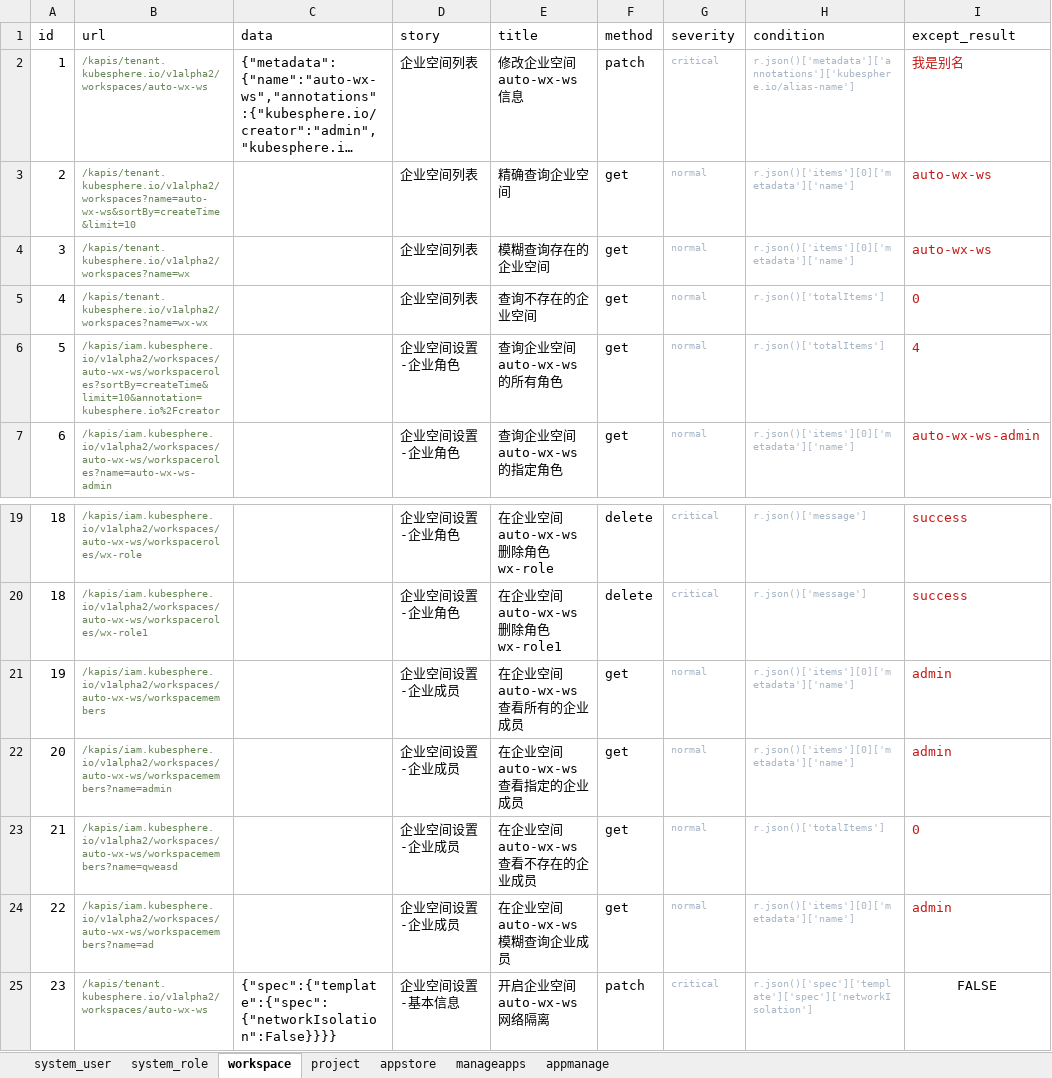
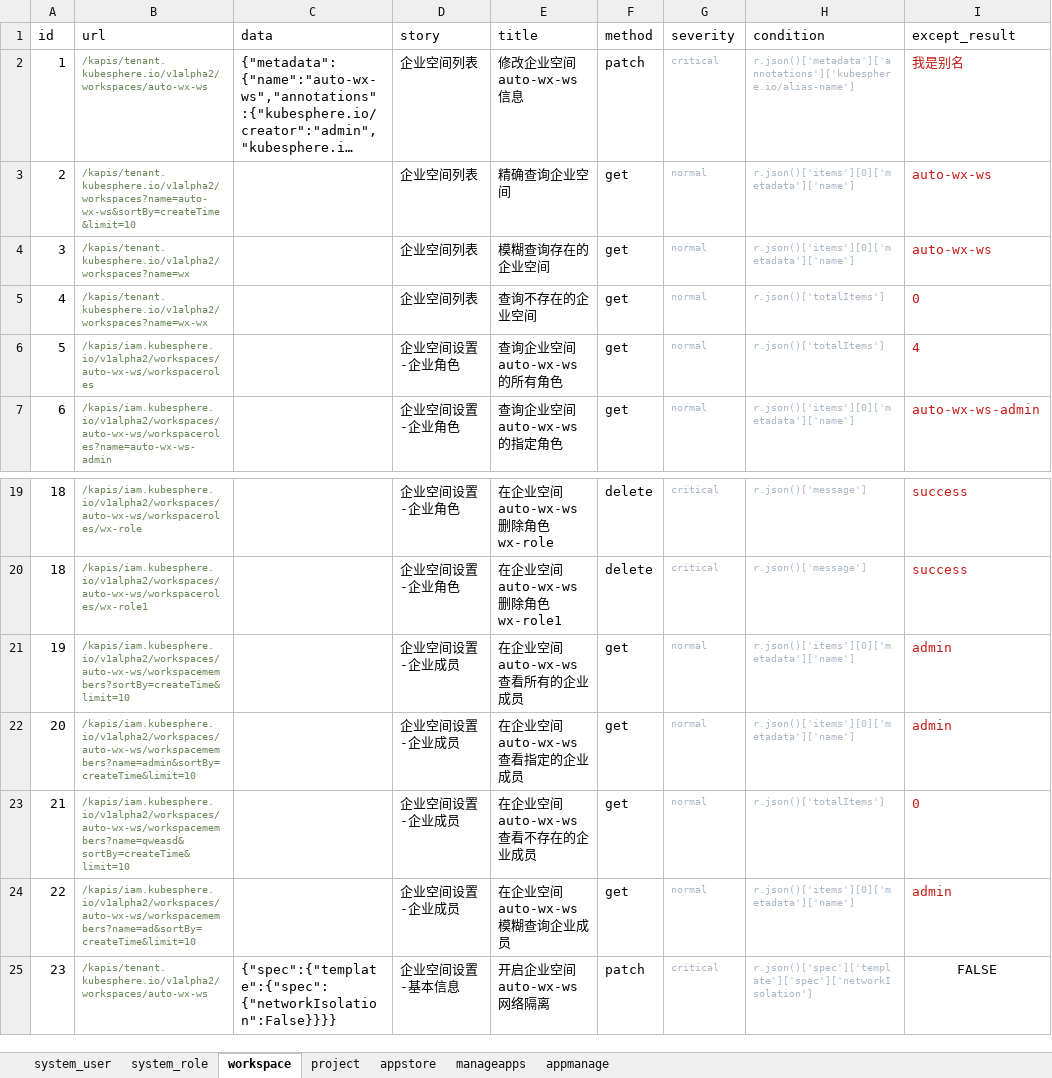
Before and after one commit to kubesphere-sigs/Api-AutoTest, an Excel workbook: data/data.xlsx, sheet workspace, drawn as a sheet; only a part is shown, gaps mark what is left out; long unchanged cells end in …; values as stored, in another font and other column widths than the file's, no borders; the diff names each change by its address in the sheet, - before the commit and + after, or states it on an @@ line.

```diff
--- a/data/data.xlsx (sheet workspace)
+++ b/data/data.xlsx (sheet workspace)
-B6 (url): /kapis/iam.kubesphere.io/v1alpha2/workspaces/auto-wx-ws/workspaceroles?sortBy=createTime&limit=10&annotation=kubesphere.io%2Fcreator
+B6 (url): /kapis/iam.kubesphere.io/v1alpha2/workspaces/auto-wx-ws/workspaceroles
-B21 (url): /kapis/iam.kubesphere.io/v1alpha2/workspaces/auto-wx-ws/workspacemembers
+B21 (url): /kapis/iam.kubesphere.io/v1alpha2/workspaces/auto-wx-ws/workspacemembers?sortBy=createTime&limit=10
-B22 (url): /kapis/iam.kubesphere.io/v1alpha2/workspaces/auto-wx-ws/workspacemembers?name=admin
+B22 (url): /kapis/iam.kubesphere.io/v1alpha2/workspaces/auto-wx-ws/workspacemembers?name=admin&sortBy=createTime&limit=10
-B23 (url): /kapis/iam.kubesphere.io/v1alpha2/workspaces/auto-wx-ws/workspacemembers?name=qweasd
+B23 (url): /kapis/iam.kubesphere.io/v1alpha2/workspaces/auto-wx-ws/workspacemembers?name=qweasd&sortBy=createTime&limit=10
-B24 (url): /kapis/iam.kubesphere.io/v1alpha2/workspaces/auto-wx-ws/workspacemembers?name=ad
+B24 (url): /kapis/iam.kubesphere.io/v1alpha2/workspaces/auto-wx-ws/workspacemembers?name=ad&sortBy=createTime&limit=10
```
Also changed, not shown: 2 other files.
